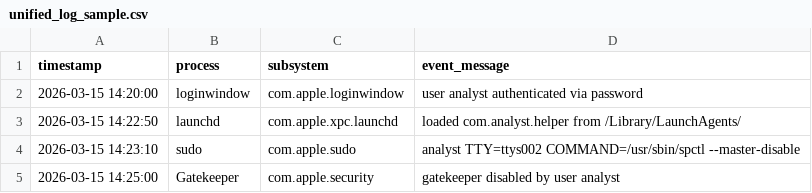
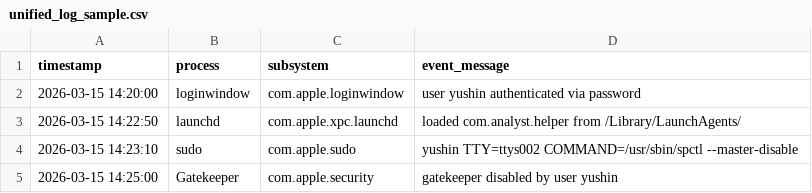
Before and after one commit to Juwon1405/agentic-dfir, a CSV file: examples/sample-evidence/macos/unified_log_sample.csv, drawn as a sheet.

```diff
--- a/examples/sample-evidence/macos/unified_log_sample.csv
+++ b/examples/sample-evidence/macos/unified_log_sample.csv
@@ -1,5 +1,5 @@
 timestamp,process,subsystem,event_message
-2026-03-15 14:20:00,loginwindow,com.apple.loginwindow,"user analyst authenticated via password"
+2026-03-15 14:20:00,loginwindow,com.apple.loginwindow,"user yushin authenticated via password"
 2026-03-15 14:22:50,launchd,com.apple.xpc.launchd,"loaded com.analyst.helper from /Library/LaunchAgents/"
-2026-03-15 14:23:10,sudo,com.apple.sudo,"analyst TTY=ttys002 COMMAND=/usr/sbin/spctl --master-disable"
-2026-03-15 14:25:00,Gatekeeper,com.apple.security,"gatekeeper disabled by user analyst"
+2026-03-15 14:23:10,sudo,com.apple.sudo,"yushin TTY=ttys002 COMMAND=/usr/sbin/spctl --master-disable"
+2026-03-15 14:25:00,Gatekeeper,com.apple.security,"gatekeeper disabled by user yushin"
```
Also changed, not shown: examples/sample-evidence/mac/fsevents.csv, 9 other files.
